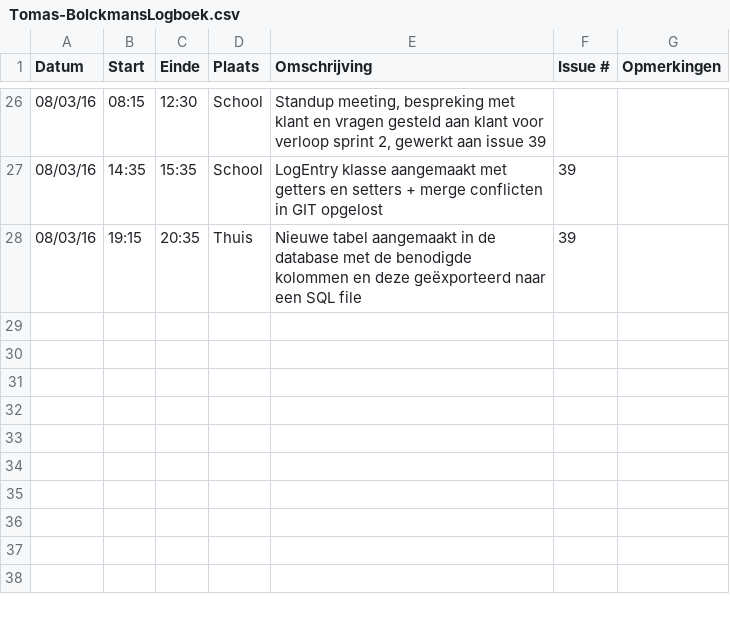
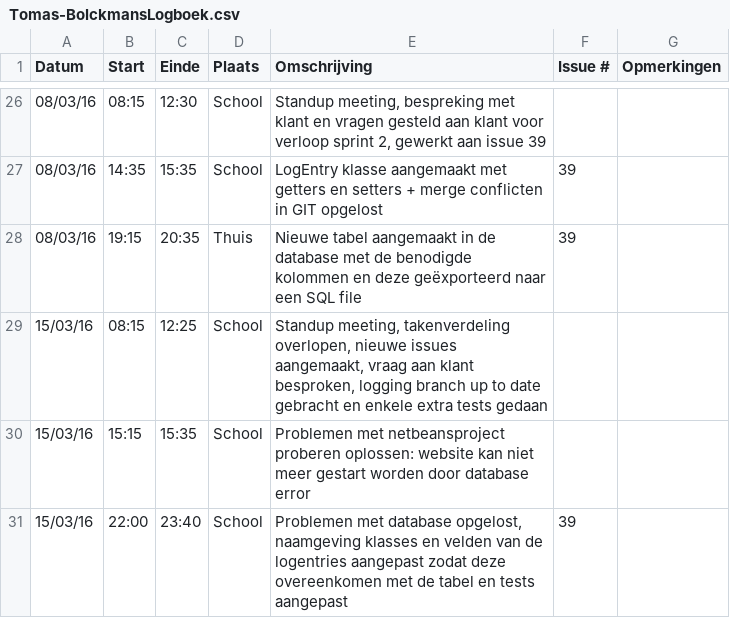
Before and after one commit to verkeergent/Traffic-Travel-Time-Analyzer-4, a CSV file: Tomas-BolckmansLogboek.csv, drawn as a sheet; only a part is shown, gaps mark what is left out.

Commit message:
Logboek geüpdatet

```diff
--- a/Tomas-BolckmansLogboek.csv
+++ b/Tomas-BolckmansLogboek.csv
@@ -28 +28,4 @@ Datum,Start,Einde,Plaats,Omschrijving,Issue #,Opmerkingen
 08/03/16,19:15,20:35,Thuis,"Nieuwe tabel aangemaakt in de database met de benodigde kolommen en deze geëxporteerd naar een SQL file",39,
+15/03/16,08:15,12:25,School,"Standup meeting, takenverdeling overlopen, nieuwe issues aangemaakt, vraag aan klant besproken, logging branch up to date gebracht en enkele extra tests gedaan",,
+15/03/16,15:15,15:35,School,"Problemen met netbeansproject proberen oplossen: website kan niet meer gestart worden door database error",,
+15/03/16,22:00,23:40,School,"Problemen met database opgelost, naamgeving klasses en velden van de logentries aangepast zodat deze overeenkomen met de tabel en tests aangepast",39,
```
